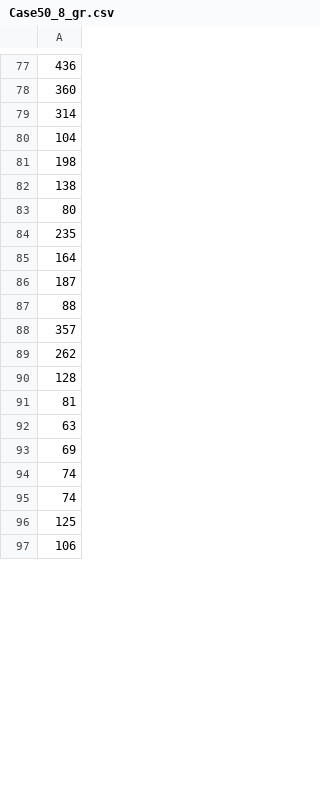
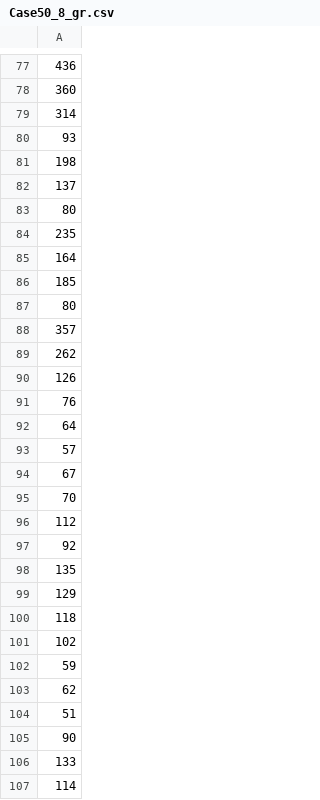
Before and after one commit to thelonesailor/MSP, a CSV file: Result_files/genetic2/Case50_8_gr.csv, drawn as a sheet; only a part is shown, gaps mark what is left out; the shorter side is filled out with more unchanged rows; the diff covers the shown part only.

```diff
--- a/Result_files/genetic2/Case50_8_gr.csv
+++ b/Result_files/genetic2/Case50_8_gr.csv
@@ -79,5 +79,5 @@
 314
-104
+93
 198
-138
+137
 80
@@ -85,12 +85,23 @@
 164
-187
-88
+185
+80
 357
 262
-128
-81
-63
-69
-74
-74
-125
+126
+76
+64
+57
+67
+70
+112
+92
+135
+129
+118
+102
+59
+62
+51
+90
+133
+114
```
Also changed, not shown: 40 added rows, 47 removed rows, 39 moved rows and 18 edited cells elsewhere in this file, Result_files/genetic1/Case100_16_gp.csv, Result_files/genetic1/Case50_4_gp.csv, 29 other files.
